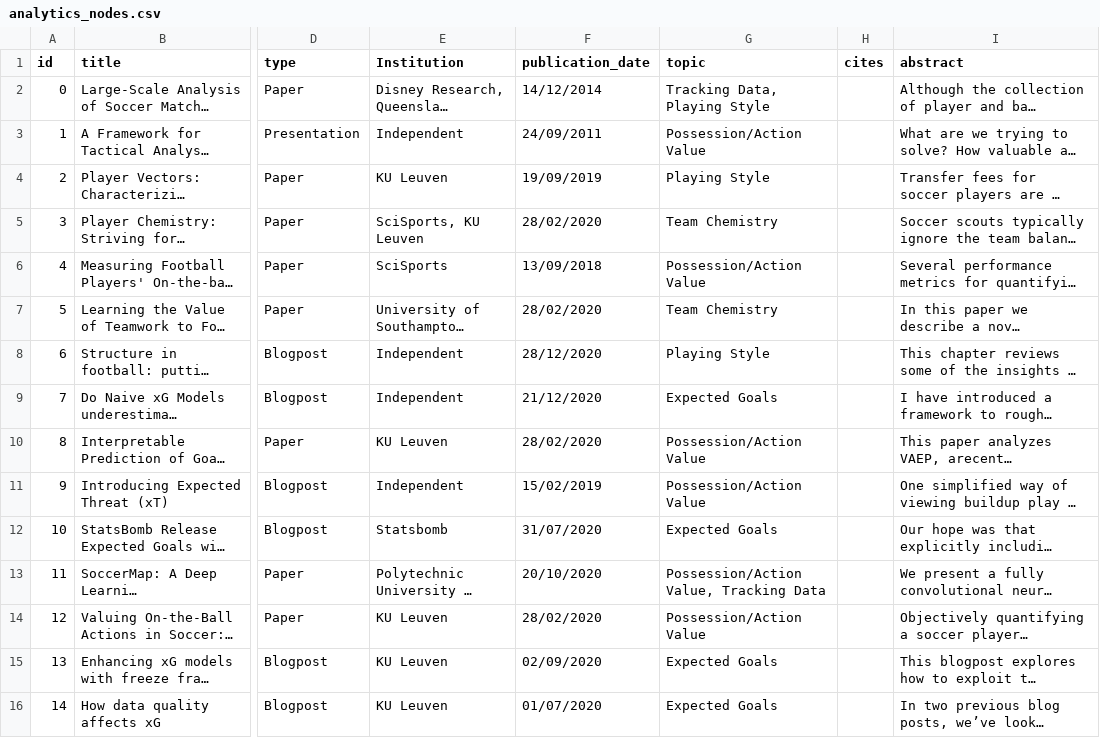
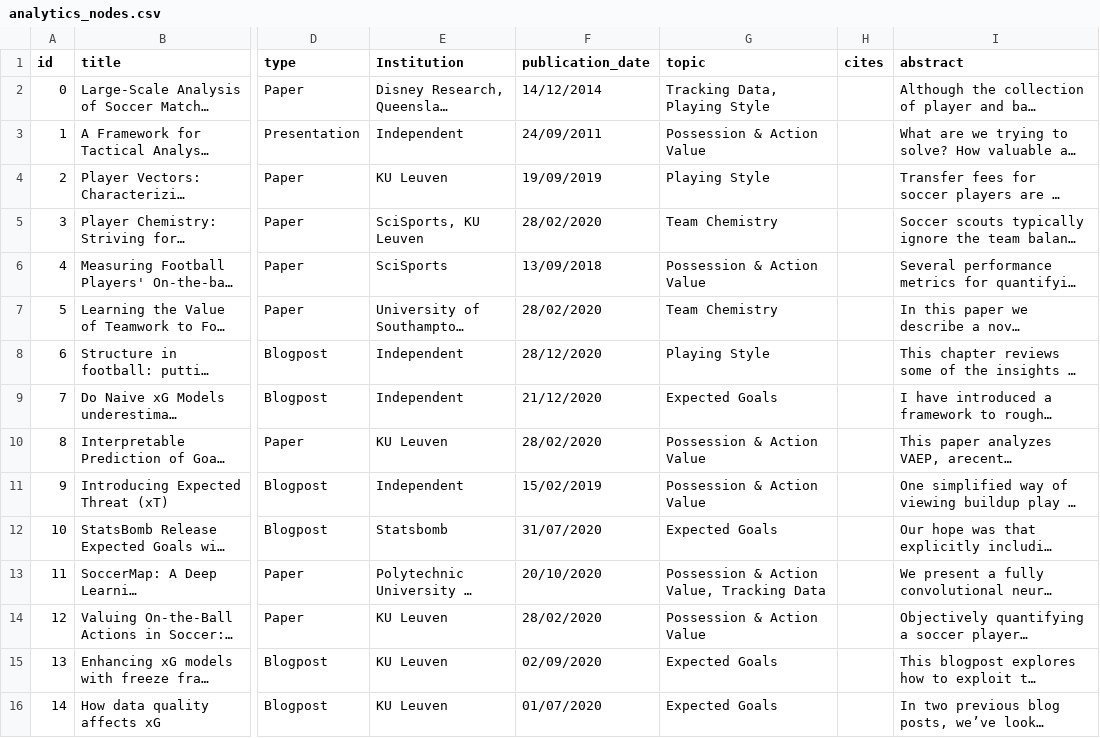
Before and after one commit to larsmaurath/soccer-analytics-library, a CSV file: data/analytics_nodes.csv, drawn as a sheet; only a part is shown, gaps mark what is left out; long unchanged cells end in …; the diff covers the shown part only; the diff names each change by its address in the sheet, - before the commit and + after, or states it on an @@ line.

```diff
--- a/data/analytics_nodes.csv
+++ b/data/analytics_nodes.csv
-G3 (topic): Possession/Action Value
+G3 (topic): Possession & Action Value
-G6 (topic): Possession/Action Value
+G6 (topic): Possession & Action Value
-G10:G11 (topic): Possession/Action Value
+G10:G11 (topic): Possession & Action Value
-G13 (topic): Possession/Action Value, Tracking Data
+G13 (topic): Possession & Action Value, Tracking Data
-G14 (topic): Possession/Action Value
+G14 (topic): Possession & Action Value
```
Also changed, not shown: 4 added rows and 3 edited cells elsewhere in this file, 2 other files.
